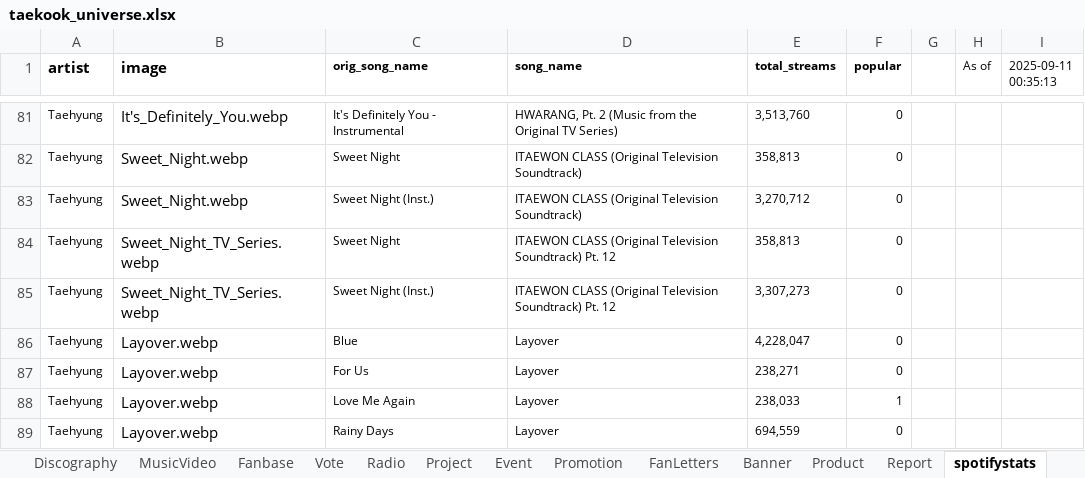
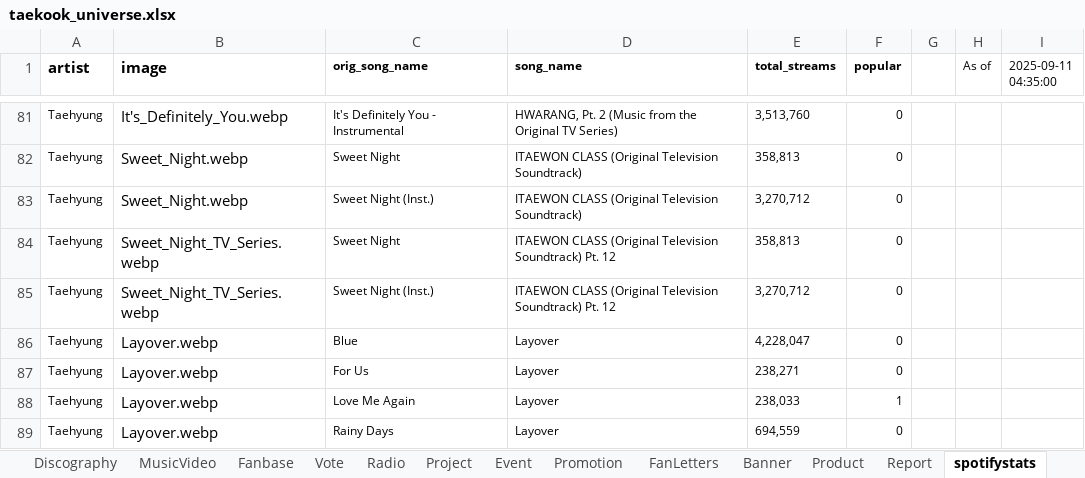
Before and after one commit to tetekoofm/taekook_universe, an Excel workbook: taekook_universe.xlsx, sheet spotifystats, drawn as a sheet; only a part is shown, gaps mark what is left out; values as stored, in another font and other column widths than the file's, no borders; the diff names each change by its address in the sheet, - before the commit and + after, or states it on an @@ line.

```diff
--- a/taekook_universe.xlsx (sheet spotifystats)
+++ b/taekook_universe.xlsx (sheet spotifystats)
-I1: 2025-09-11 00:35:13
+I1: 2025-09-11 04:35:00
-E85 (total_streams): 3,307,273
+E85 (total_streams): 3,270,712
```
Also changed, not shown: 1 other file.
